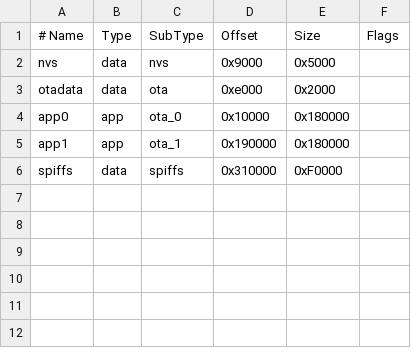
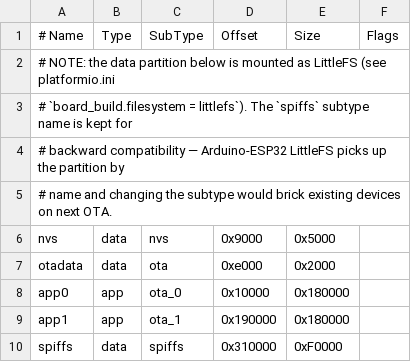
Before and after one commit to dominikhartl/KH_controller, a CSV file: Firmware/partitions.csv, drawn as a sheet; the diff names each change by its address in the sheet, - before the commit and + after, or states it on an @@ line.

```diff
--- a/Firmware/partitions.csv
+++ b/Firmware/partitions.csv
+row 2: # NOTE: the data partition below is mounted as LittleFS (see platformio.ini
+row 3: # `board_build.filesystem = littlefs`). The `spiffs` subtype name is kept for
+row 4: # backward compatibility — Arduino-ESP32 LittleFS picks up the partition by
+row 5: # name and changing the subtype would brick existing devices on next OTA.
```
Also changed, not shown: 3 other files.
